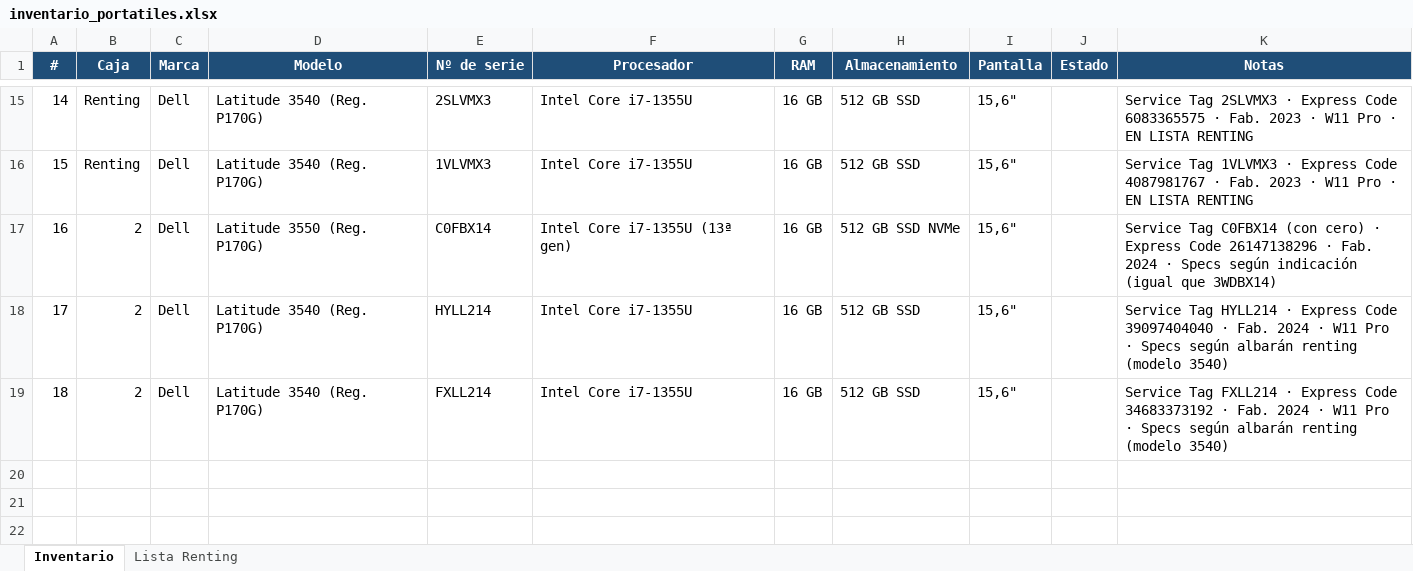
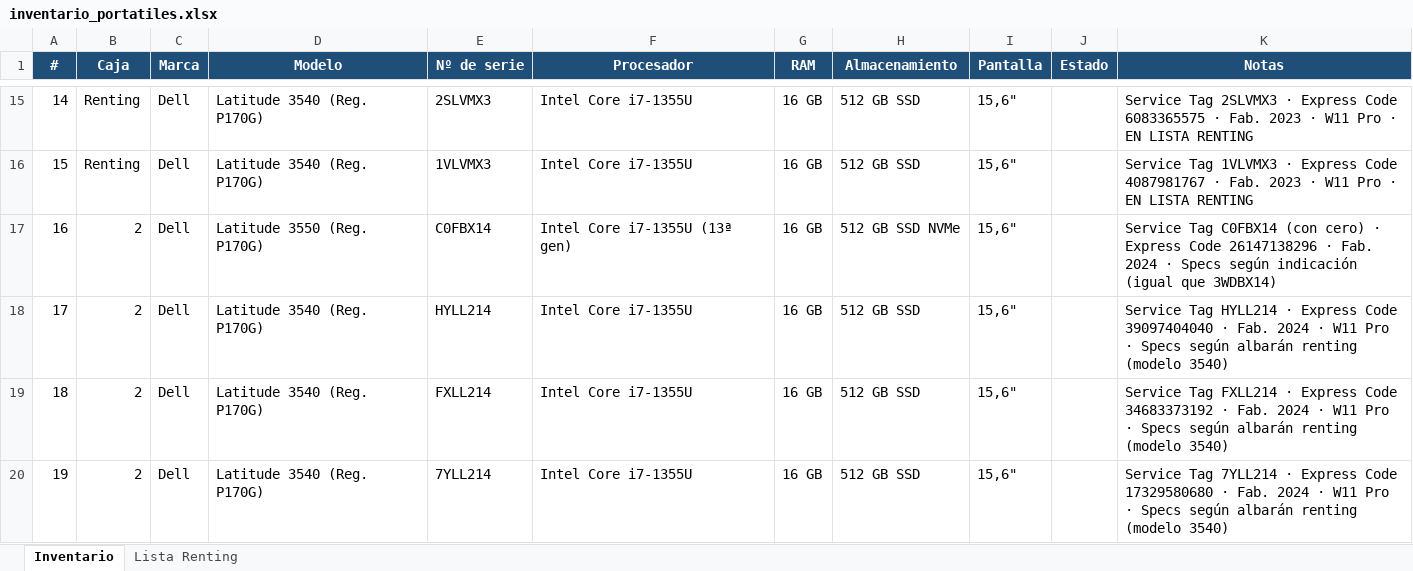
Before and after one commit to Dranicos/trabajo, an Excel workbook: inventario_portatiles.xlsx, sheet Inventario, drawn as a sheet; only a part is shown, gaps mark what is left out; values as stored, in another font and other column widths than the file's, no borders; the diff names each change by its address in the sheet, - before the commit and + after, or states it on an @@ line.

```diff
--- a/inventario_portatiles.xlsx (sheet Inventario)
+++ b/inventario_portatiles.xlsx (sheet Inventario)
+row 20: 19 | 2 | Dell | Latitude 3540 (Reg. P170G) | 7YLL214 | Intel Core i7-1355U | 16 GB | 512 GB SSD | 15,6" |  | Service Tag 7YLL214 · Express Code 17329580680 · Fab. 2024 · W11 Pro · Specs según albarán renting (modelo 3540)
```
